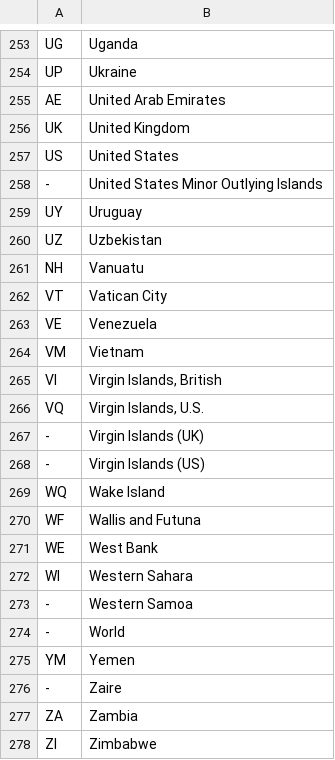
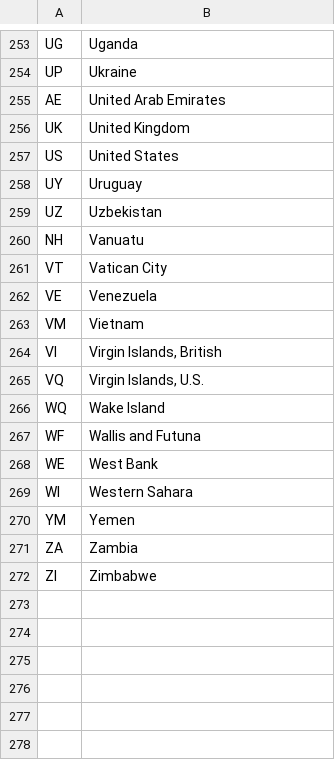
Before and after one commit to sepal-contrib/glad_alerts, a CSV file: utils/FIPS_code_to_country.csv, drawn as a sheet; only a part is shown, gaps mark what is left out; the diff names each change by its address in the sheet, - before the commit and + after, or states it on an @@ line.

```diff
--- a/utils/FIPS_code_to_country.csv
+++ b/utils/FIPS_code_to_country.csv
-row 258: - | United States Minor Outlying Islands
-row 267: - | Virgin Islands (UK)
-row 268: - | Virgin Islands (US)
-row 273: - | Western Samoa
-row 274: - | World
-row 276: - | Zaire
```
Also changed, not shown: 3 other files.
